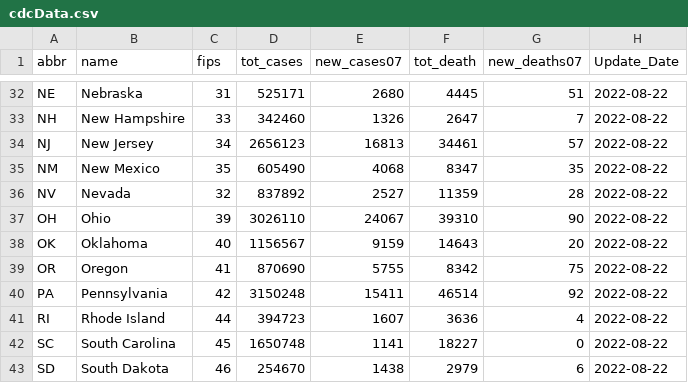
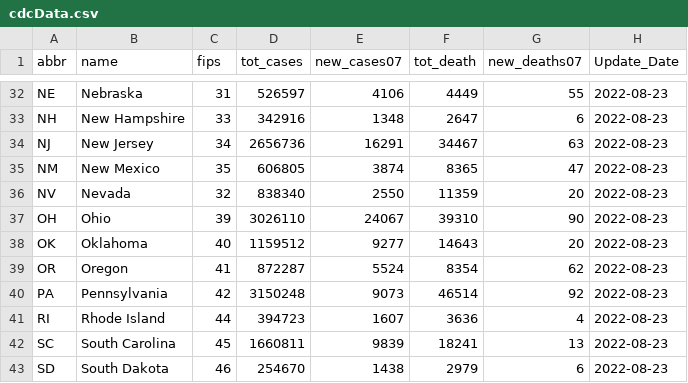
Before and after one commit to Dotdash-Data-Journalism/2021_2021_VWH_covid_by_the_numbers, a CSV file: visualizations/cdcData.csv, drawn as a sheet; only a part is shown, gaps mark what is left out; the diff covers the shown part only; the diff names each change by its address in the sheet, - before the commit and + after, or states it on an @@ line.

```diff
--- a/visualizations/cdcData.csv
+++ b/visualizations/cdcData.csv
-D32 (tot_cases): 525171
+D32 (tot_cases): 526597
-E32 (new_cases07): 2680
+E32 (new_cases07): 4106
-F32 (tot_death): 4445
+F32 (tot_death): 4449
-G32 (new_deaths07): 51
+G32 (new_deaths07): 55
-H32:H43 (Update_Date): 2022-08-22
+H32:H43 (Update_Date): 2022-08-23
-D33 (tot_cases): 342460
+D33 (tot_cases): 342916
-E33 (new_cases07): 1326
+E33 (new_cases07): 1348
-G33 (new_deaths07): 7
+G33 (new_deaths07): 6
-D34 (tot_cases): 2656123
+D34 (tot_cases): 2656736
-E34 (new_cases07): 16813
+E34 (new_cases07): 16291
-F34 (tot_death): 34461
+F34 (tot_death): 34467
-G34 (new_deaths07): 57
+G34 (new_deaths07): 63
-D35 (tot_cases): 605490
+D35 (tot_cases): 606805
-E35 (new_cases07): 4068
+E35 (new_cases07): 3874
-F35 (tot_death): 8347
+F35 (tot_death): 8365
-G35 (new_deaths07): 35
+G35 (new_deaths07): 47
-D36 (tot_cases): 837892
+D36 (tot_cases): 838340
-E36 (new_cases07): 2527
+E36 (new_cases07): 2550
-G36 (new_deaths07): 28
+G36 (new_deaths07): 20
-D38 (tot_cases): 1156567
+D38 (tot_cases): 1159512
-E38 (new_cases07): 9159
+E38 (new_cases07): 9277
-D39 (tot_cases): 870690
+D39 (tot_cases): 872287
-E39 (new_cases07): 5755
+E39 (new_cases07): 5524
-F39 (tot_death): 8342
+F39 (tot_death): 8354
-G39 (new_deaths07): 75
+G39 (new_deaths07): 62
-E40 (new_cases07): 15411
+E40 (new_cases07): 9073
-D42 (tot_cases): 1650748
+D42 (tot_cases): 1660811
-E42 (new_cases07): 1141
+E42 (new_cases07): 9839
-F42 (tot_death): 18227
+F42 (tot_death): 18241
-G42 (new_deaths07): 0
+G42 (new_deaths07): 13
```
Also changed, not shown: 132 edited cells elsewhere in this file.
